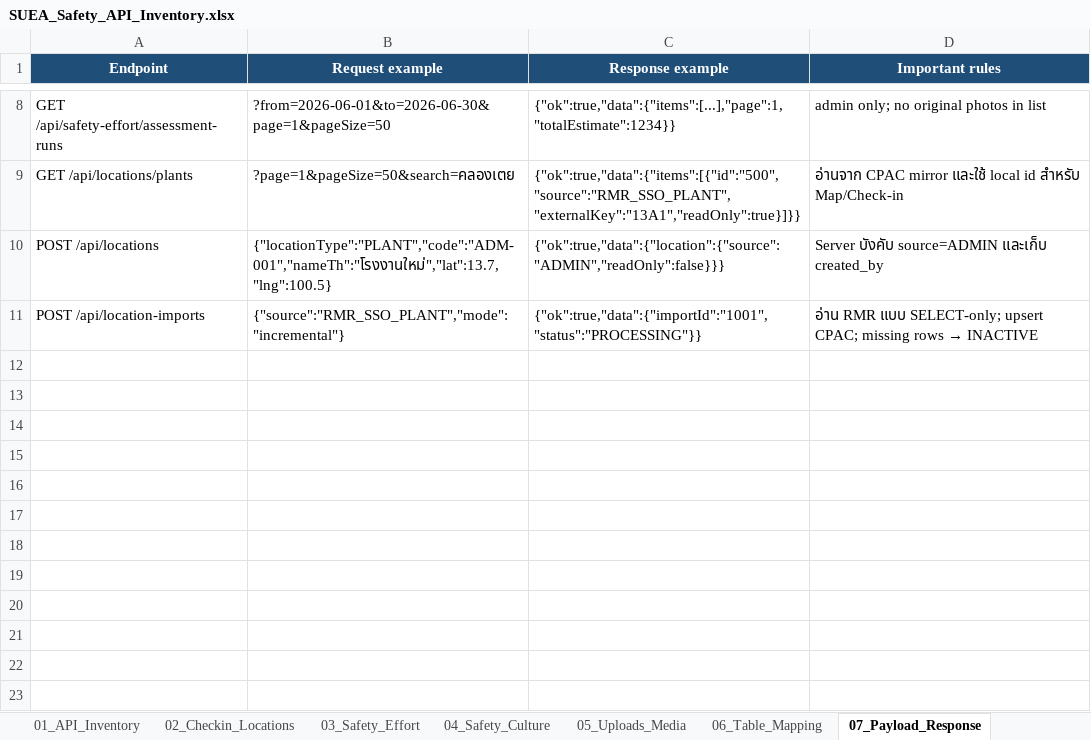
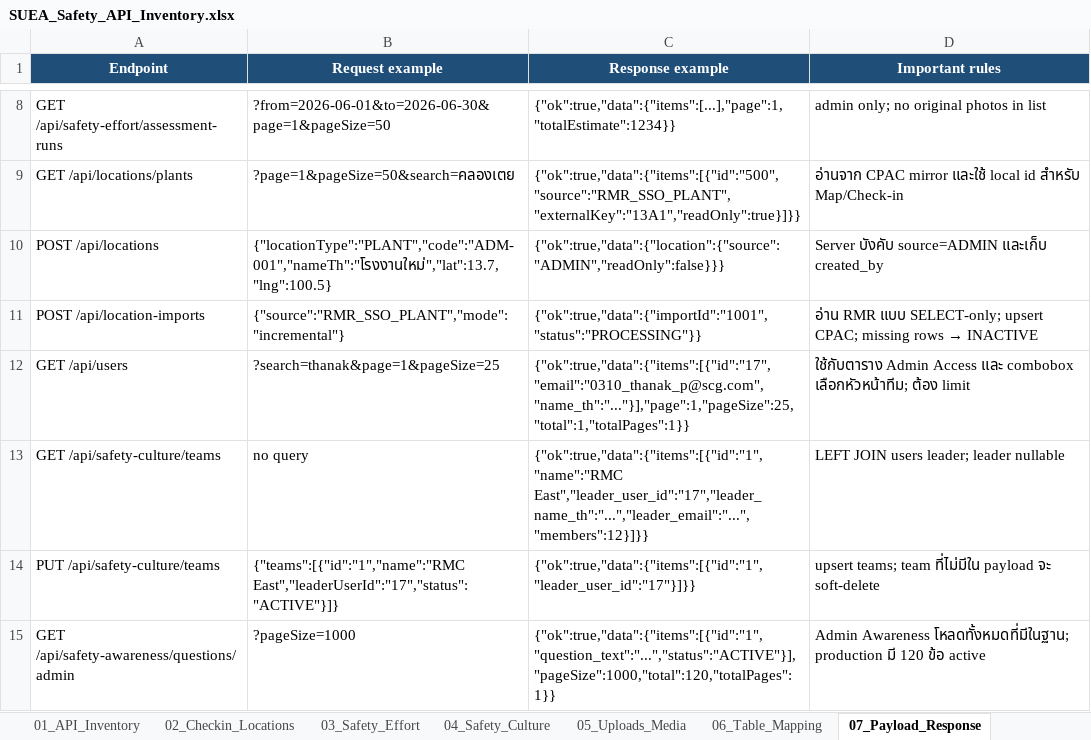
Before and after one commit to sasitorn-ja/Project_SUEASafety, an Excel workbook: outputs/SUEA_Safety_API_Inventory.xlsx, sheet 07_Payload_Response, drawn as a sheet; only a part is shown, gaps mark what is left out; values as stored, in another font and other column widths than the file's, no borders; the diff names each change by its address in the sheet, - before the commit and + after, or states it on an @@ line.

```diff
--- a/outputs/SUEA_Safety_API_Inventory.xlsx (sheet 07_Payload_Response)
+++ b/outputs/SUEA_Safety_API_Inventory.xlsx (sheet 07_Payload_Response)
+row 12: GET /api/users | ?search=thanak&page=1&pageSize=25 | {"ok":true,"data":{"items":[{"id":"17","email":"0310_thanak_p@scg.com","name_th":"..."}],"page":1,"pageSize":25,"total":1,"totalPages":1}} | ใช้กับตาราง Admin Access และ combobox เลือกหัวหน้าทีม; ต้อง limit
+row 13: GET /api/safety-culture/teams | no query | {"ok":true,"data":{"items":[{"id":"1","name":"RMC East","leader_user_id":"17","leader_name_th":"...","leader_email":"...","members":12}]}} | LEFT JOIN users leader; leader nullable
+row 14: PUT /api/safety-culture/teams | {"teams":[{"id":"1","name":"RMC East","leaderUserId":"17","status":"ACTIVE"}]} | {"ok":true,"data":{"items":[{"id":"1","leader_user_id":"17"}]}} | upsert teams; team ที่ไม่มีใน payload จะ soft-delete
+row 15: GET /api/safety-awareness/questions/admin | ?pageSize=1000 | {"ok":true,"data":{"items":[{"id":"1","question_text":"...","status":"ACTIVE"}],"pageSize":1000,"total":120,"totalPages":1}} | Admin Awareness โหลดทั้งหมดที่มีในฐาน; production มี 120 ข้อ active
```
Also changed, not shown: sheet 04_Safety_Culture, sheet 01_API_Inventory, sheet 06_Table_Mapping, sheet 00_Summary, sheet 08_Scale_Rules, outputs/CPAC_Safety_Database_Complete.xlsx, 3 other files.
